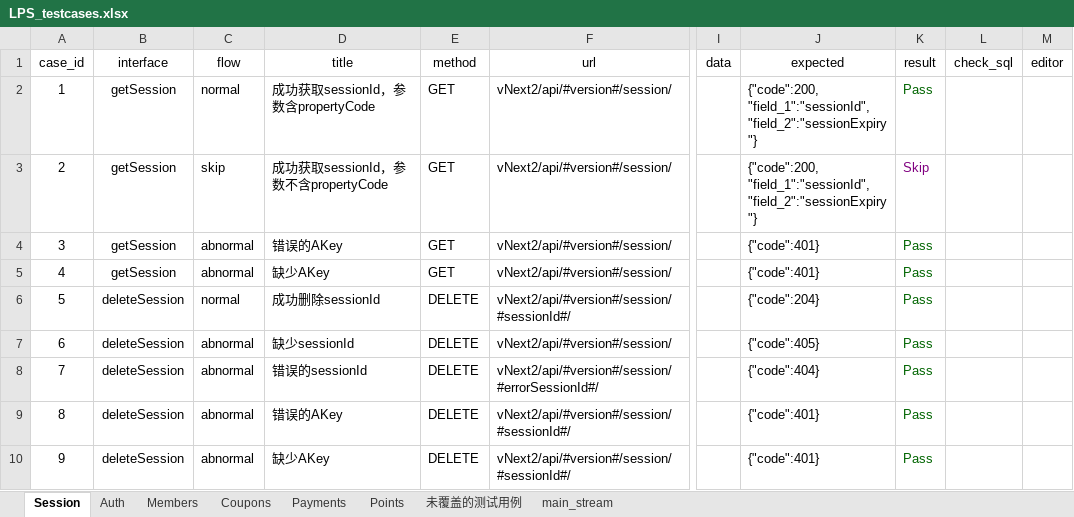
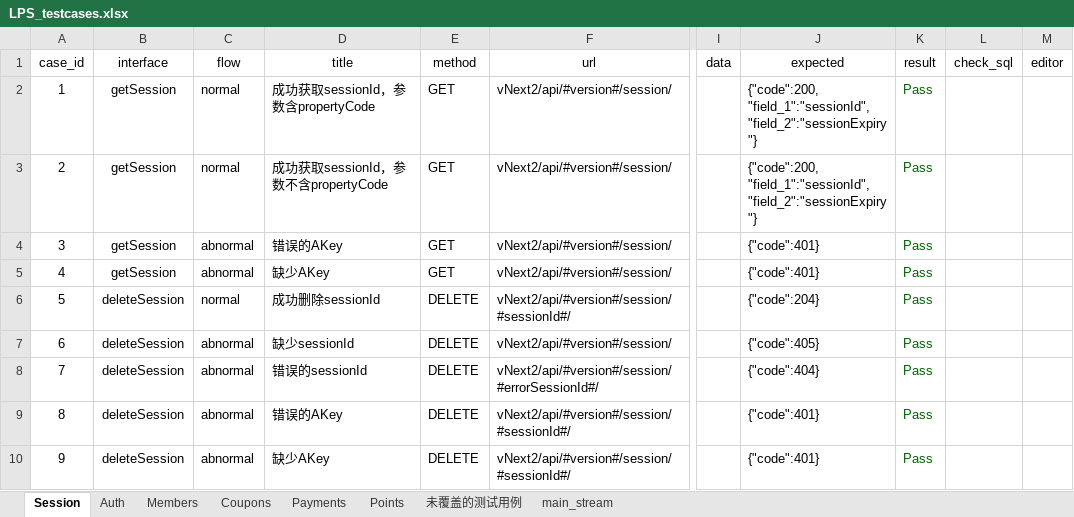
Before and after one commit to Frand-Chen/LPS_Interface_Automation, an Excel workbook: data/LPS_testcases.xlsx, sheet Session, drawn as a sheet; only a part is shown, gaps mark what is left out; values as stored, in another font and other column widths than the file's, no borders; the diff names each change by its address in the sheet, - before the commit and + after, or states it on an @@ line.

```diff
--- a/data/LPS_testcases.xlsx (sheet Session)
+++ b/data/LPS_testcases.xlsx (sheet Session)
-C3 (flow): skip
+C3 (flow): normal
-K3 (result): Skip
+K3 (result): Pass
-K3 text colour: #800080
+K3 text colour: #006400
```
Also changed, not shown: sheet Members, sheet 未覆盖的测试用例, 15 other files.
